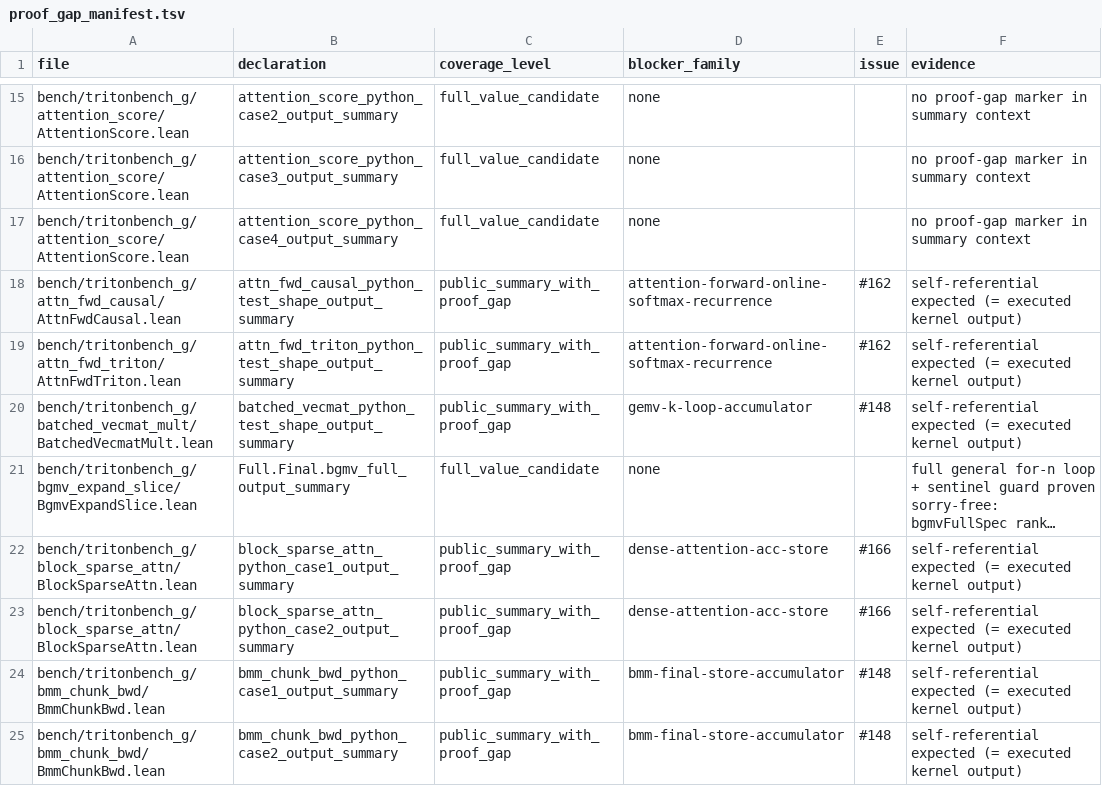
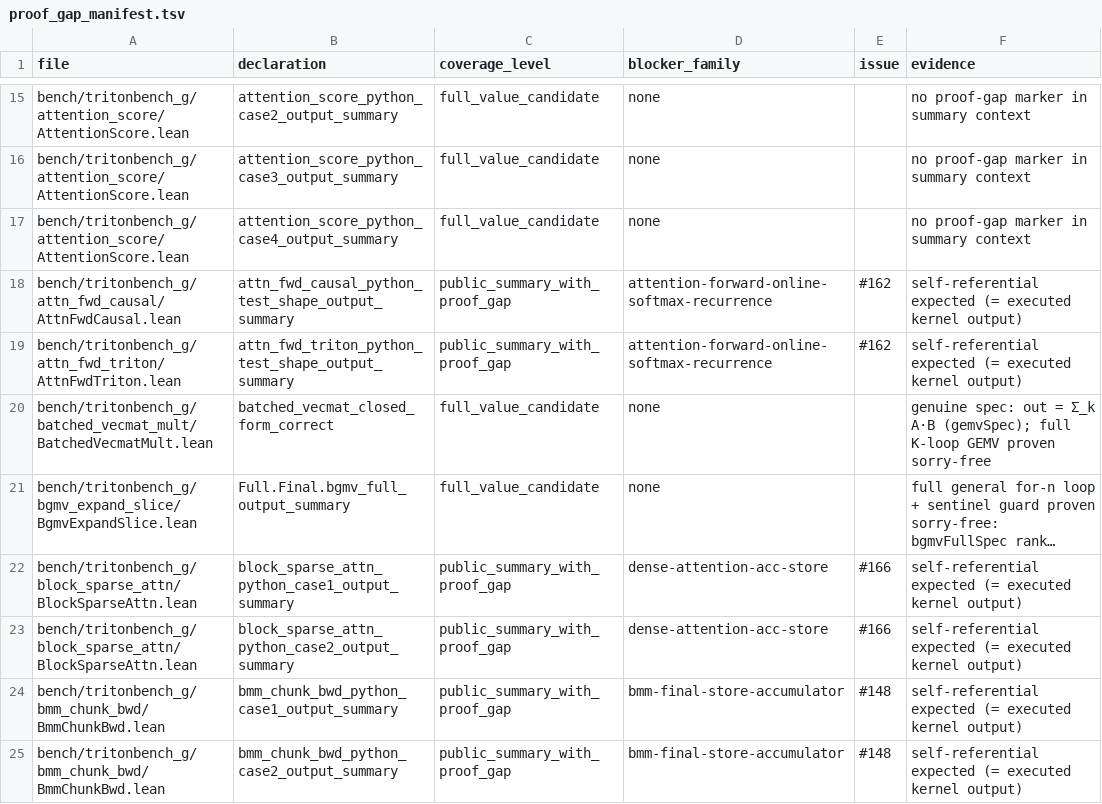
Before and after one commit to Lizn-zn/VeriTile, a TSV file: bench/tritonbench_g/proof_gap_manifest.tsv, drawn as a sheet; only a part is shown, gaps mark what is left out; long unchanged cells end in …; removed rows and columns are numbered as before the commit, all else as after; the diff names each change by its address in the sheet, - before the commit and + after, or states it on an @@ line.

```diff
--- a/bench/tritonbench_g/proof_gap_manifest.tsv
+++ b/bench/tritonbench_g/proof_gap_manifest.tsv
-row 20: bench/tritonbench_g/batched_vecmat_mult/BatchedVecmatMult.lean | batched_vecmat_python_test_shape_output_summary | public_summary_with_proof_gap | gemv-k-loop-accumulator | #148 | self-referential expected (= executed kernel output)
+row 20: bench/tritonbench_g/batched_vecmat_mult/BatchedVecmatMult.lean | batched_vecmat_closed_form_correct | full_value_candidate | none |  | genuine spec: out = Σ_k A·B (gemvSpec); full K-loop GEMV proven sorry-free
```
